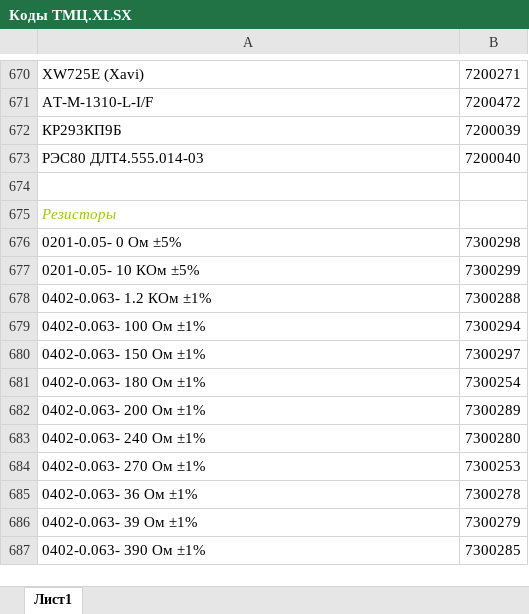
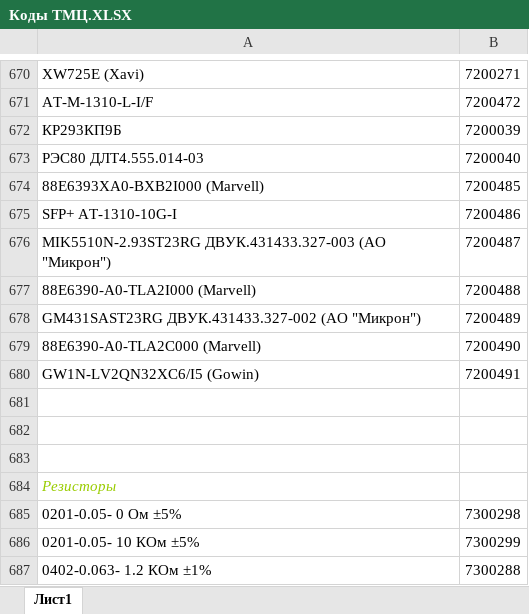
Before and after one commit to shishkinzel/MyJob, an Excel workbook: Parser_xls/Temp/Коды ТМЦ.XLSX, sheet Лист1, drawn as a sheet; only a part is shown, gaps mark what is left out; the shorter side is filled out with more unchanged rows; values as stored, in another font and other column widths than the file's, no borders; the diff covers the shown part only; the diff names each change by its address in the sheet, - before the commit and + after, or states it on an @@ line.

```diff
--- a/Parser_xls/Temp/Коды ТМЦ.XLSX (sheet Лист1)
+++ b/Parser_xls/Temp/Коды ТМЦ.XLSX (sheet Лист1)
+row 674: 88E6393XA0-BXB2I000 (Marvell) | 7200485
+row 675: SFP+ AT-1310-10G-I | 7200486
+row 676: MIK5510N-2.93ST23RG ДВУК.431433.327-003 (АО "Микрон") | 7200487
+row 677: 88E6390-A0-TLA2I000 (Marvell) | 7200488
+row 678: GM431SAST23RG ДВУК.431433.327-002 (АО "Микрон") | 7200489
+row 679: 88E6390-A0-TLA2C000 (Marvell) | 7200490
+row 680: GW1N-LV2QN32XC6/I5 (Gowin) | 7200491
+row 681: (empty)
+row 682: (empty)
```
Also changed, not shown: 23 added rows elsewhere in this sheet, 3 other files.
